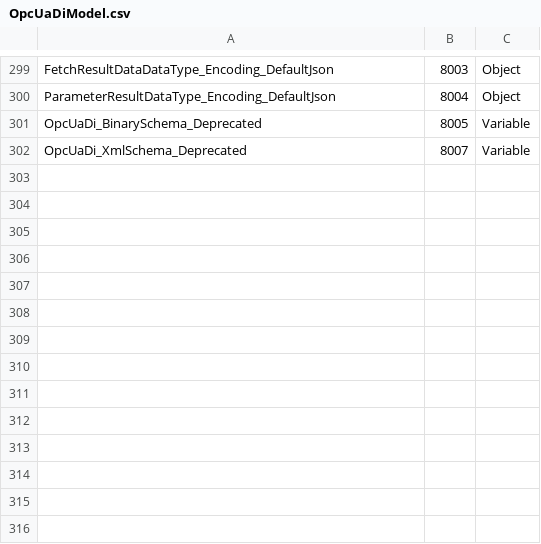
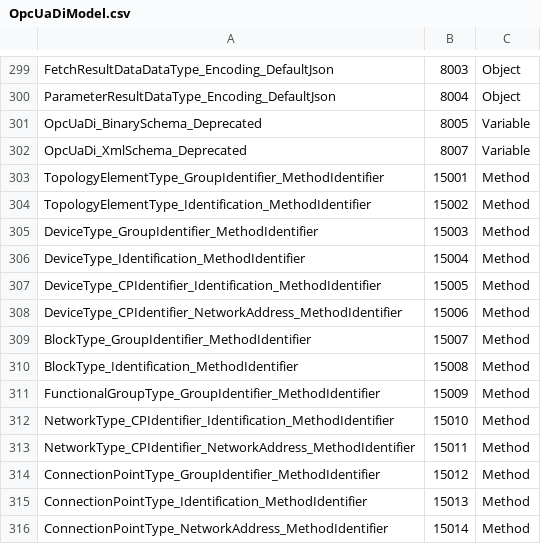
Before and after one commit to OPCFoundation/UA-Nodeset, a CSV file: DI/OpcUaDiModel.csv, drawn as a sheet; only a part is shown, gaps mark what is left out.

```diff
--- a/DI/OpcUaDiModel.csv
+++ b/DI/OpcUaDiModel.csv
@@ -302 +302,15 @@ OpcUaDi_BinarySchema_Deprecated,8005,Variable
 OpcUaDi_XmlSchema_Deprecated,8007,Variable
+TopologyElementType_GroupIdentifier_MethodIdentifier,15001,Method
+TopologyElementType_Identification_MethodIdentifier,15002,Method
+DeviceType_GroupIdentifier_MethodIdentifier,15003,Method
+DeviceType_Identification_MethodIdentifier,15004,Method
+DeviceType_CPIdentifier_Identification_MethodIdentifier,15005,Method
+DeviceType_CPIdentifier_NetworkAddress_MethodIdentifier,15006,Method
+BlockType_GroupIdentifier_MethodIdentifier,15007,Method
+BlockType_Identification_MethodIdentifier,15008,Method
+FunctionalGroupType_GroupIdentifier_MethodIdentifier,15009,Method
+NetworkType_CPIdentifier_Identification_MethodIdentifier,15010,Method
+NetworkType_CPIdentifier_NetworkAddress_MethodIdentifier,15011,Method
+ConnectionPointType_GroupIdentifier_MethodIdentifier,15012,Method
+ConnectionPointType_Identification_MethodIdentifier,15013,Method
+ConnectionPointType_NetworkAddress_MethodIdentifier,15014,Method
```
Also changed, not shown: PLCopen/OpcUaPLCopenModel.csv, Sercos/SercosModel.csv, 24 other files.
